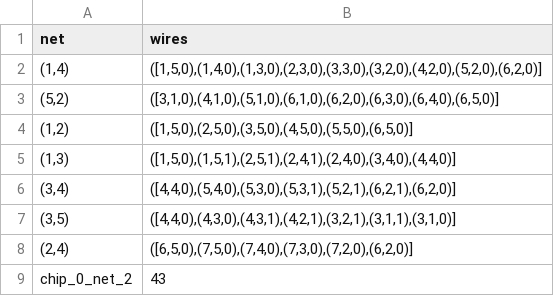
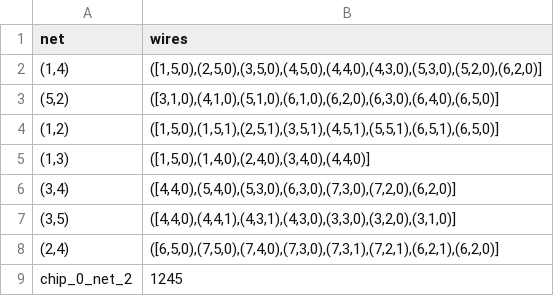
Before and after one commit to SyrkavanKuppenveld/progressierups, a CSV file: output.csv, drawn as a sheet.

```diff
--- a/output.csv
+++ b/output.csv
@@ -1,9 +1,9 @@
 net,wires
-"(1,4)","([1,5,0),(1,4,0),(1,3,0),(2,3,0),(3,3,0),(3,2,0),(4,2,0),(5,2,0),(6,2,0)]"
+"(1,4)","([1,5,0),(2,5,0),(3,5,0),(4,5,0),(4,4,0),(4,3,0),(5,3,0),(5,2,0),(6,2,0)]"
 "(5,2)","([3,1,0),(4,1,0),(5,1,0),(6,1,0),(6,2,0),(6,3,0),(6,4,0),(6,5,0)]"
-"(1,2)","([1,5,0),(2,5,0),(3,5,0),(4,5,0),(5,5,0),(6,5,0)]"
-"(1,3)","([1,5,0),(1,5,1),(2,5,1),(2,4,1),(2,4,0),(3,4,0),(4,4,0)]"
-"(3,4)","([4,4,0),(5,4,0),(5,3,0),(5,3,1),(5,2,1),(6,2,1),(6,2,0)]"
-"(3,5)","([4,4,0),(4,3,0),(4,3,1),(4,2,1),(3,2,1),(3,1,1),(3,1,0)]"
-"(2,4)","([6,5,0),(7,5,0),(7,4,0),(7,3,0),(7,2,0),(6,2,0)]"
-chip_0_net_2,43
+"(1,2)","([1,5,0),(1,5,1),(2,5,1),(3,5,1),(4,5,1),(5,5,1),(6,5,1),(6,5,0)]"
+"(1,3)","([1,5,0),(1,4,0),(2,4,0),(3,4,0),(4,4,0)]"
+"(3,4)","([4,4,0),(5,4,0),(5,3,0),(6,3,0),(7,3,0),(7,2,0),(6,2,0)]"
+"(3,5)","([4,4,0),(4,4,1),(4,3,1),(4,3,0),(3,3,0),(3,2,0),(3,1,0)]"
+"(2,4)","([6,5,0),(7,5,0),(7,4,0),(7,3,0),(7,3,1),(7,2,1),(6,2,1),(6,2,0)]"
+chip_0_net_2,1245
```
Also changed, not shown: 6 other files.
